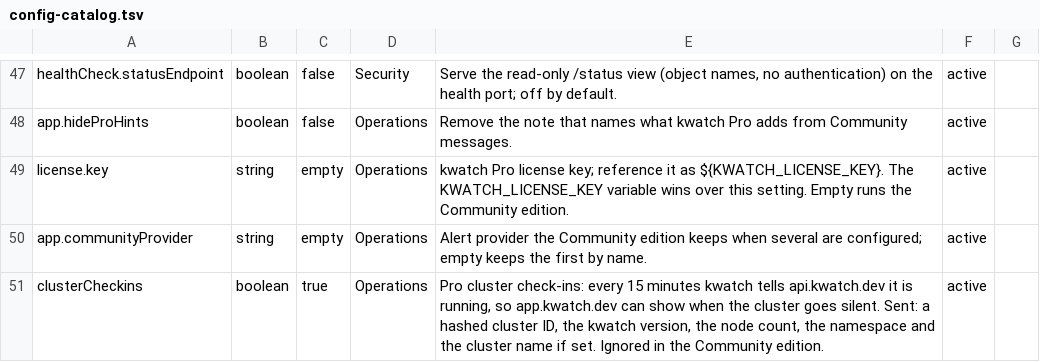
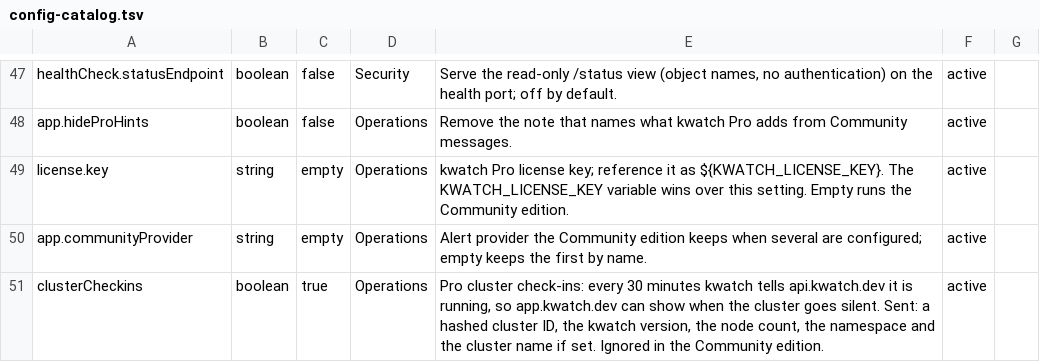
Before and after one commit to abahmed/kwatch, a TSV file: deploy/config-catalog.tsv, drawn as a sheet; only a part is shown, gaps mark what is left out.

Commit message:
Say check-ins run every 30 minutes in the config catalog

```diff
--- a/deploy/config-catalog.tsv
+++ b/deploy/config-catalog.tsv
@@ -50,2 +50,2 @@ license.key|string|empty|Operations|kwatch Pro license key; reference it as ${KW
 app.communityProvider|string|empty|Operations|Alert provider the Community edition keeps when several are configured; empty keeps the first by name.|active|
-clusterCheckins|boolean|true|Operations|Pro cluster check-ins: every 15 minutes kwatch tells api.kwatch.dev it is running, so app.kwatch.dev can show when the cluster goes silent. Sent: a hashed cluster ID, the kwatch version, the node count, the namespace and the cluster name if set. Ignored in the Community edition.|active|
+clusterCheckins|boolean|true|Operations|Pro cluster check-ins: every 30 minutes kwatch tells api.kwatch.dev it is running, so app.kwatch.dev can show when the cluster goes silent. Sent: a hashed cluster ID, the kwatch version, the node count, the namespace and the cluster name if set. Ignored in the Community edition.|active|
```
